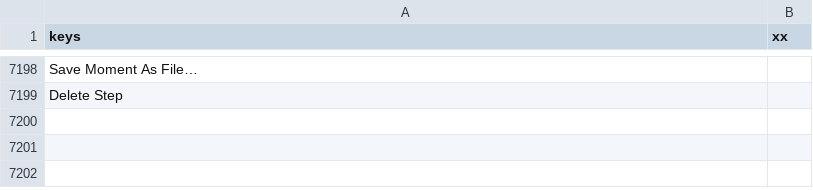
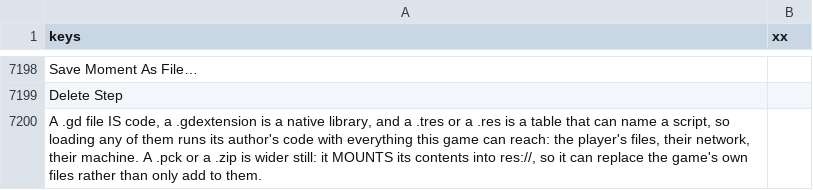
Before and after one commit to SalmanShhh/Godot-EventSheet-Visual-Scripting, a CSV file: addons/eventsheet/translations/TEMPLATE.csv, drawn as a sheet; only a part is shown, gaps mark what is left out; the diff names each change by its address in the sheet, - before the commit and + after, or states it on an @@ line.

Commit message:
fix(trust): a res:// path that climbs out is not the game's own
Both trust readings cleared `load("res://../payload.gd")`, because the literal
begins with the scheme that means the game's own files - while the question the
rows emit already refuses exactly that shape inside a scene table. The two
halves of one boundary disagreed. One reading answers for scenes and for the
rest alike now, and it refuses a climb.

Three extensions join the code-file list with it. A `.gdextension` is a native
library loaded into the engine's own process; a `.pck` or a `.zip` handed to
`ProjectSettings.load_resource_pack` MOUNTS its contents into `res://`, so a
stranger's pack can replace the game's own files rather than only add to them.
That call is one of the loaders now, and the finding's words say what each of
these really is. A pack the game ships with stays nobody's business.

The archive import guard already refused an entry name carrying a colon - an
alternate data stream on Windows, or a drive-relative name further in - and
nothing said so. Four pins stand where one did.

```diff
--- a/addons/eventsheet/translations/TEMPLATE.csv
+++ b/addons/eventsheet/translations/TEMPLATE.csv
+row 7200: A .gd file IS code, a .gdextension is a native library, and a .tres or a .res is a table that can name a script, so loading any of them runs its author's code with everything this game can reach: the player's files, their network, their machine. A .pck or a .zip is wider still: it MOUNTS its contents into res://, so it can replace the game's own files rather than only add to them.
```
Also changed, not shown: addons/eventsheet/translations/de.csv, addons/eventsheet/translations/es.csv, 11 other files.
